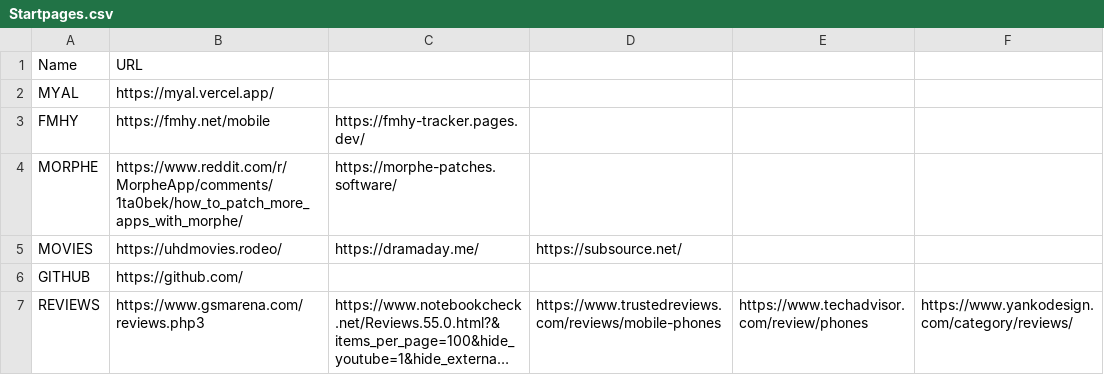
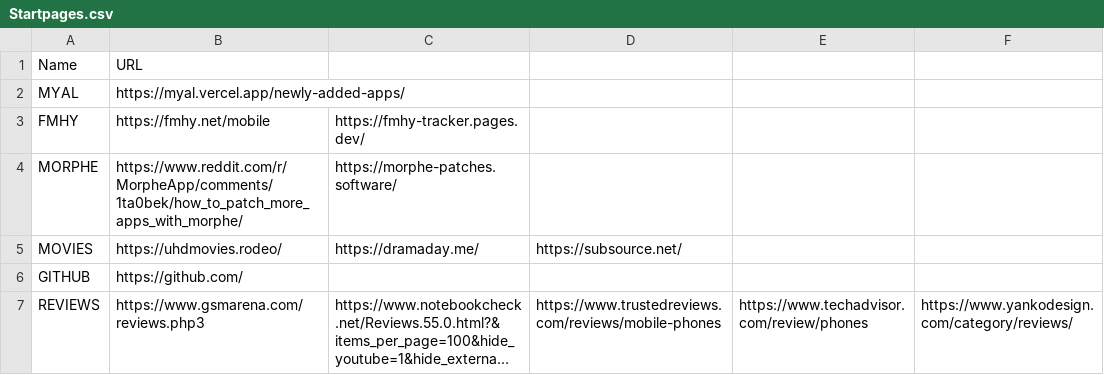
Before and after one commit to introfart/bookmarks, a CSV file: Startpages.csv, drawn as a sheet; long unchanged cells end in ….

```diff
--- a/Startpages.csv
+++ b/Startpages.csv
@@ -1,3 +1,3 @@
  Name,URL,,,,,,
-MYAL,https://myal.vercel.app/,,,,,,
+MYAL,https://myal.vercel.app/newly-added-apps/,,,,,,
 FMHY,https://fmhy.net/mobile,https://fmhy-tracker.pages.dev/,,,,,
```
